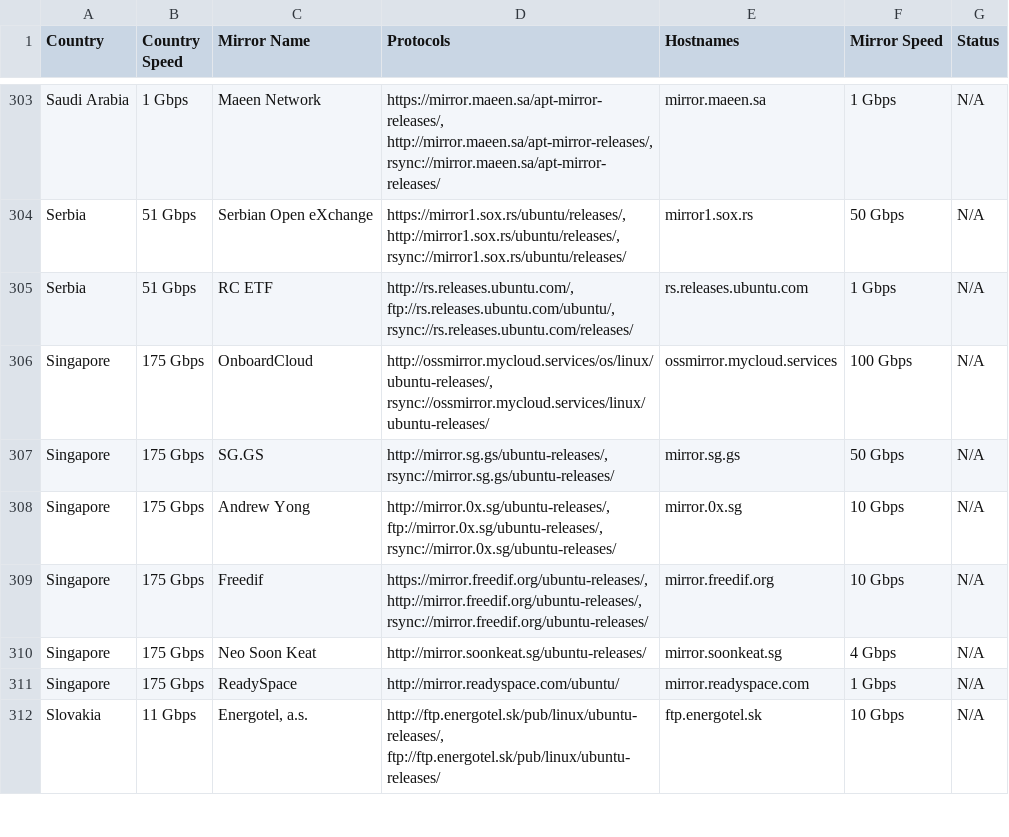
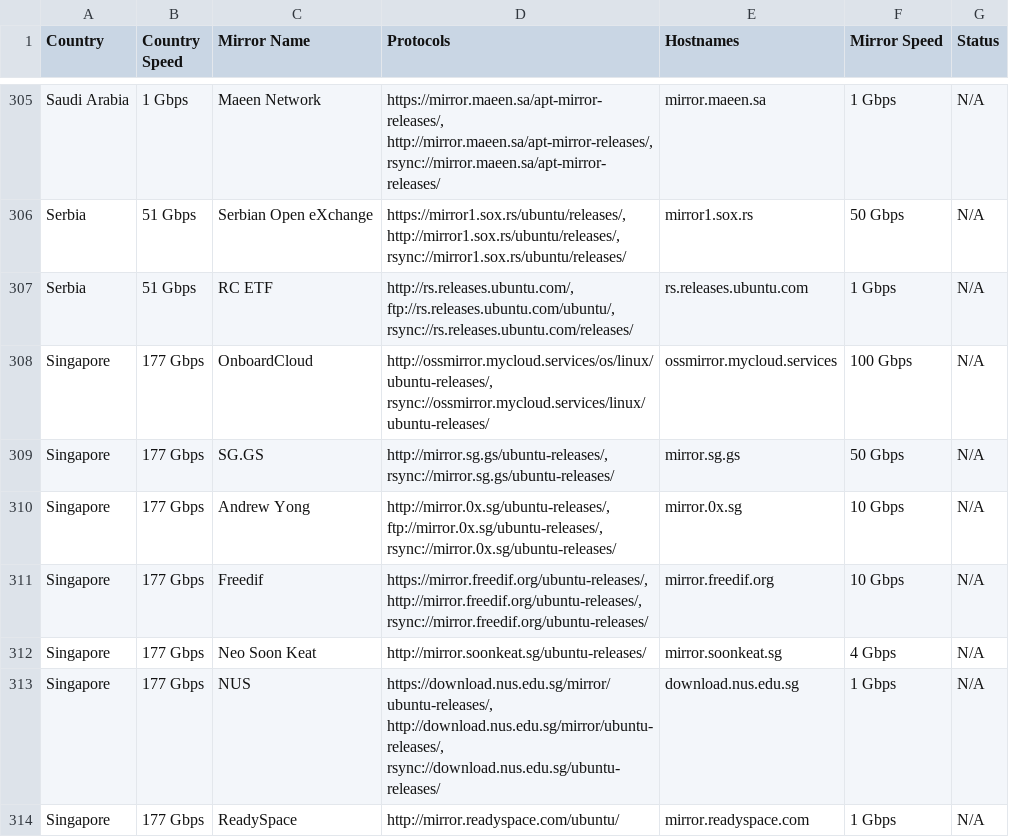
Before and after one commit to crazyuploader/Ubuntu-Mirrors-Scraper, a CSV file: data/mirrors/cd/servers.csv, drawn as a sheet; only a part is shown, gaps mark what is left out; the diff covers the shown part only.

```diff
--- a/data/mirrors/cd/servers.csv
+++ b/data/mirrors/cd/servers.csv
@@ -305,8 +307,8 @@ Serbia,51 Gbps,Serbian Open eXchange,"https://mirror1.sox.rs/ubuntu/releases/, h
 Serbia,51 Gbps,RC ETF,"http://rs.releases.ubuntu.com/, ftp://rs.releases.ubuntu.com/ubuntu/, rsync://rs.releases.ubuntu.com/releases/",rs.releases.ubuntu.com,1 Gbps,N/A
-Singapore,175 Gbps,OnboardCloud,"http://ossmirror.mycloud.services/os/linux/ubuntu-releases/, rsync://ossmirror.mycloud.services/linux/ubuntu-releases/",ossmirror.mycloud.services,100 Gbps,N/A
-Singapore,175 Gbps,SG.GS,"http://mirror.sg.gs/ubuntu-releases/, rsync://mirror.sg.gs/ubuntu-releases/",mirror.sg.gs,50 Gbps,N/A
-Singapore,175 Gbps,Andrew Yong,"http://mirror.0x.sg/ubuntu-releases/, ftp://mirror.0x.sg/ubuntu-releases/, rsync://mirror.0x.sg/ubuntu-releases/",mirror.0x.sg,10 Gbps,N/A
-Singapore,175 Gbps,Freedif,"https://mirror.freedif.org/ubuntu-releases/, http://mirror.freedif.org/ubuntu-releases/, rsync://mirror.freedif.org/ubuntu-releases/",mirror.freedif.org,10 Gbps,N/A
-Singapore,175 Gbps,Neo Soon Keat,http://mirror.soonkeat.sg/ubuntu-releases/,mirror.soonkeat.sg,4 Gbps,N/A
-Singapore,175 Gbps,ReadySpace,http://mirror.readyspace.com/ubuntu/,mirror.readyspace.com,1 Gbps,N/A
-Slovakia,11 Gbps,"Energotel, a.s.","http://ftp.energotel.sk/pub/linux/ubuntu-releases/, ftp://ftp.energotel.sk/pub/linux/ubuntu-releases/",ftp.energotel.sk,10 Gbps,N/A
+Singapore,177 Gbps,OnboardCloud,"http://ossmirror.mycloud.services/os/linux/ubuntu-releases/, rsync://ossmirror.mycloud.services/linux/ubuntu-releases/",ossmirror.mycloud.services,100 Gbps,N/A
+Singapore,177 Gbps,SG.GS,"http://mirror.sg.gs/ubuntu-releases/, rsync://mirror.sg.gs/ubuntu-releases/",mirror.sg.gs,50 Gbps,N/A
+Singapore,177 Gbps,Andrew Yong,"http://mirror.0x.sg/ubuntu-releases/, ftp://mirror.0x.sg/ubuntu-releases/, rsync://mirror.0x.sg/ubuntu-releases/",mirror.0x.sg,10 Gbps,N/A
+Singapore,177 Gbps,Freedif,"https://mirror.freedif.org/ubuntu-releases/, http://mirror.freedif.org/ubuntu-releases/, rsync://mirror.freedif.org/ubuntu-releases/",mirror.freedif.org,10 Gbps,N/A
+Singapore,177 Gbps,Neo Soon Keat,http://mirror.soonkeat.sg/ubuntu-releases/,mirror.soonkeat.sg,4 Gbps,N/A
+Singapore,177 Gbps,NUS,"https://download.nus.edu.sg/mirror/ubuntu-releases/, http://download.nus.edu.sg/mirror/ubuntu-releases/, rsync://download.nus.edu.sg/ubuntu-releases/",download.nus.edu.sg,1 Gbps,N/A
+Singapore,177 Gbps,ReadySpace,http://mirror.readyspace.com/ubuntu/,mirror.readyspace.com,1 Gbps,N/A
```
Also changed, not shown: 5 added rows, 1 removed row and 49 edited cells elsewhere in this file, data/mirrors/archive/servers.csv, 4 other files.
